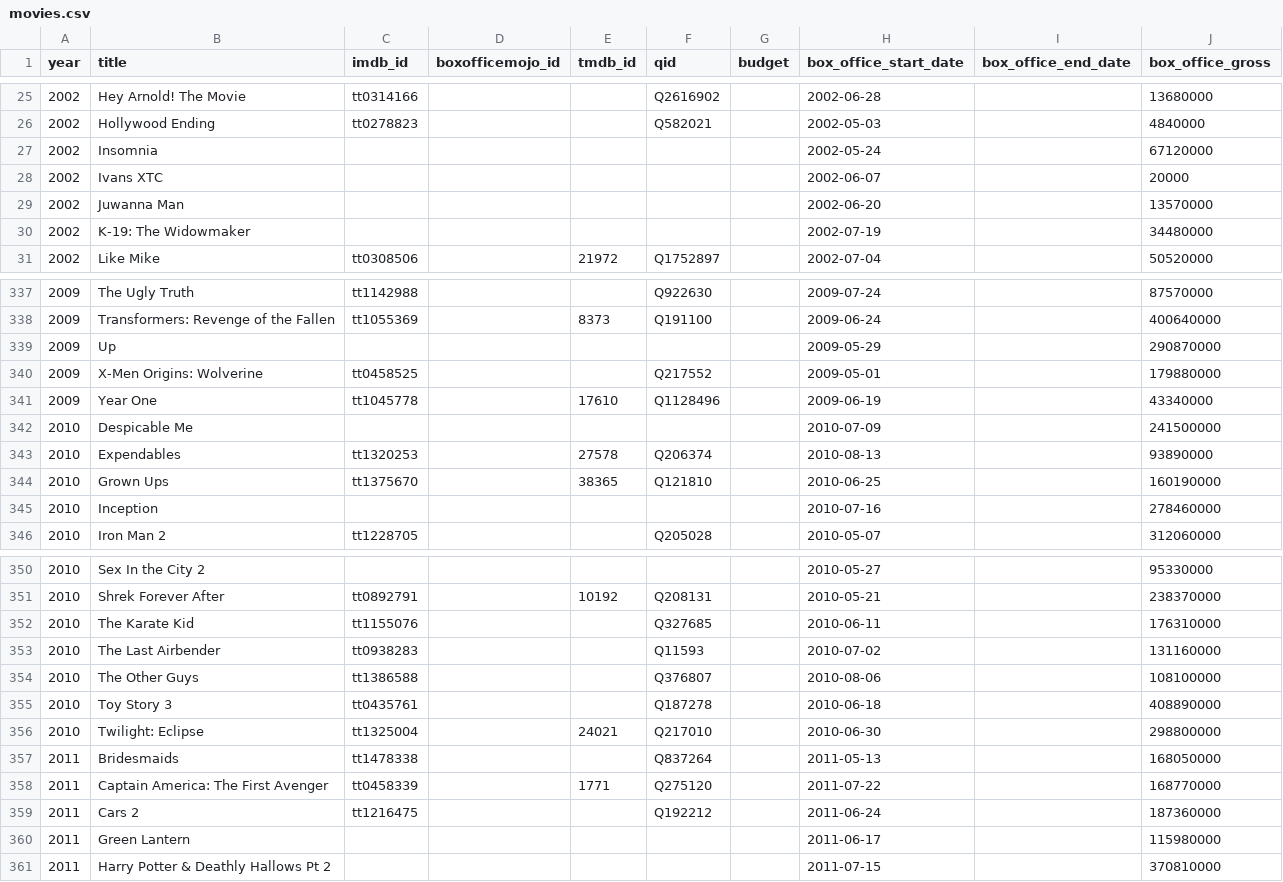
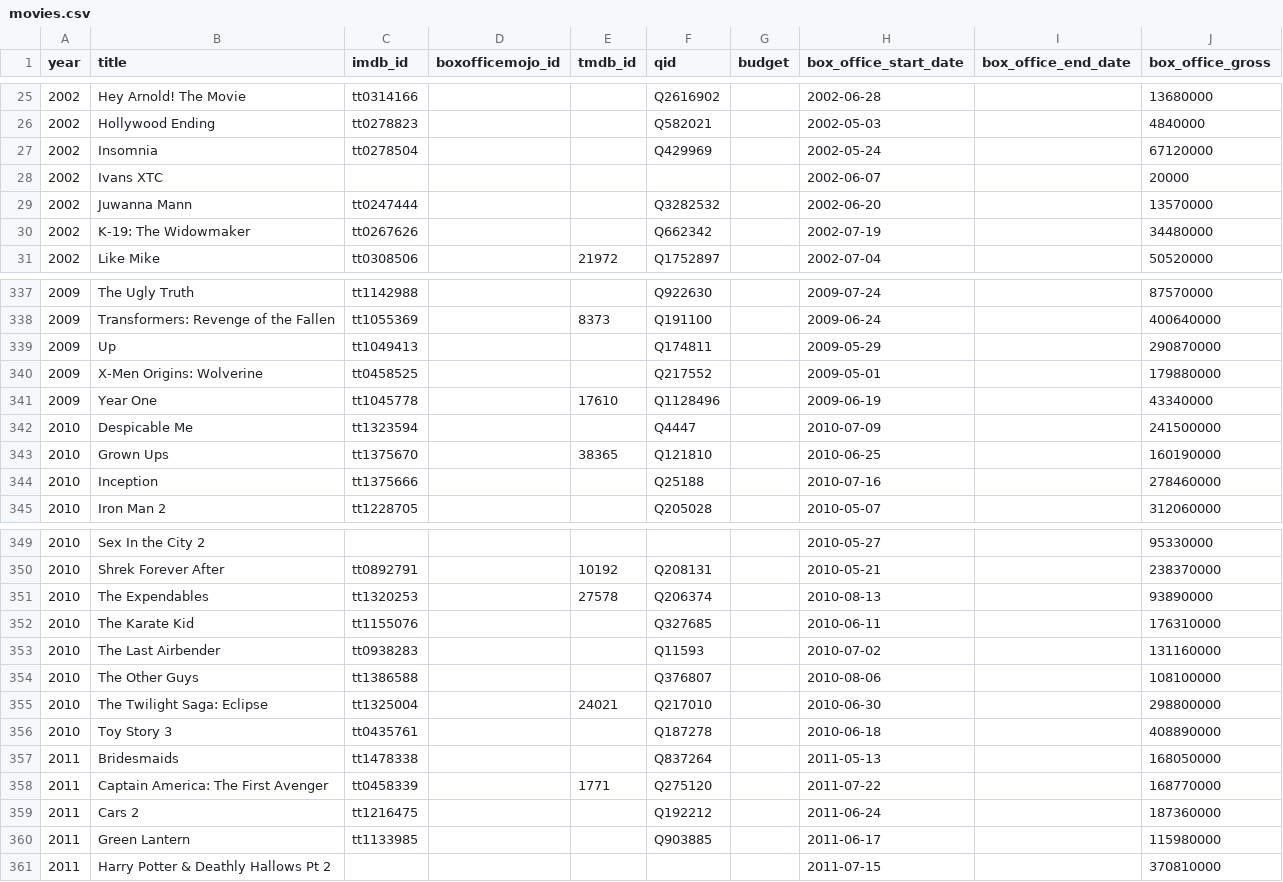
Before and after one commit to josh/summer-movie-wager-data, a CSV file: movies.csv, drawn as a sheet; only a part is shown, gaps mark what is left out; the diff covers the shown part only.

Commit message:
Backfill more id associations

```diff
--- a/movies.csv
+++ b/movies.csv
@@ -26,6 +26,6 @@ year,title,imdb_id,boxofficemojo_id,tmdb_id,qid,budget,box_office_start_date,box
 2002,Hollywood Ending,tt0278823,,,Q582021,,2002-05-03,,4840000
-2002,Insomnia,,,,,,2002-05-24,,67120000
+2002,Insomnia,tt0278504,,,Q429969,,2002-05-24,,67120000
 2002,Ivans XTC,,,,,,2002-06-07,,20000
-2002,Juwanna Man,,,,,,2002-06-20,,13570000
-2002,K-19: The Widowmaker,,,,,,2002-07-19,,34480000
+2002,Juwanna Mann,tt0247444,,,Q3282532,,2002-06-20,,13570000
+2002,K-19: The Widowmaker,tt0267626,,,Q662342,,2002-07-19,,34480000
 2002,Like Mike,tt0308506,,21972,Q1752897,,2002-07-04,,50520000
@@ -338,9 +338,8 @@ year,title,imdb_id,boxofficemojo_id,tmdb_id,qid,budget,box_office_start_date,box
 2009,Transformers: Revenge of the Fallen,tt1055369,,8373,Q191100,,2009-06-24,,400640000
-2009,Up,,,,,,2009-05-29,,290870000
+2009,Up,tt1049413,,,Q174811,,2009-05-29,,290870000
 2009,X-Men Origins: Wolverine,tt0458525,,,Q217552,,2009-05-01,,179880000
 2009,Year One,tt1045778,,17610,Q1128496,,2009-06-19,,43340000
-2010,Despicable Me,,,,,,2010-07-09,,241500000
-2010,Expendables,tt1320253,,27578,Q206374,,2010-08-13,,93890000
+2010,Despicable Me,tt1323594,,,Q4447,,2010-07-09,,241500000
 2010,Grown Ups,tt1375670,,38365,Q121810,,2010-06-25,,160190000
-2010,Inception,,,,,,2010-07-16,,278460000
+2010,Inception,tt1375666,,,Q25188,,2010-07-16,,278460000
 2010,Iron Man 2,tt1228705,,,Q205028,,2010-05-07,,312060000
@@ -351,2 +350,3 @@ year,title,imdb_id,boxofficemojo_id,tmdb_id,qid,budget,box_office_start_date,box
 2010,Shrek Forever After,tt0892791,,10192,Q208131,,2010-05-21,,238370000
+2010,The Expendables,tt1320253,,27578,Q206374,,2010-08-13,,93890000
 2010,The Karate Kid,tt1155076,,,Q327685,,2010-06-11,,176310000
@@ -354,4 +354,4 @@ year,title,imdb_id,boxofficemojo_id,tmdb_id,qid,budget,box_office_start_date,box
 2010,The Other Guys,tt1386588,,,Q376807,,2010-08-06,,108100000
+2010,The Twilight Saga: Eclipse,tt1325004,,24021,Q217010,,2010-06-30,,298800000
 2010,Toy Story 3,tt0435761,,,Q187278,,2010-06-18,,408890000
-2010,Twilight: Eclipse,tt1325004,,24021,Q217010,,2010-06-30,,298800000
 2011,Bridesmaids,tt1478338,,,Q837264,,2011-05-13,,168050000
@@ -359,3 +359,3 @@ year,title,imdb_id,boxofficemojo_id,tmdb_id,qid,budget,box_office_start_date,box
 2011,Cars 2,tt1216475,,,Q192212,,2011-06-24,,187360000
-2011,Green Lantern,,,,,,2011-06-17,,115980000
+2011,Green Lantern,tt1133985,,,Q903885,,2011-06-17,,115980000
 2011,Harry Potter & Deathly Hallows Pt 2,,,,,,2011-07-15,,370810000
```
Also changed, not shown: 103 edited cells elsewhere in this file.
